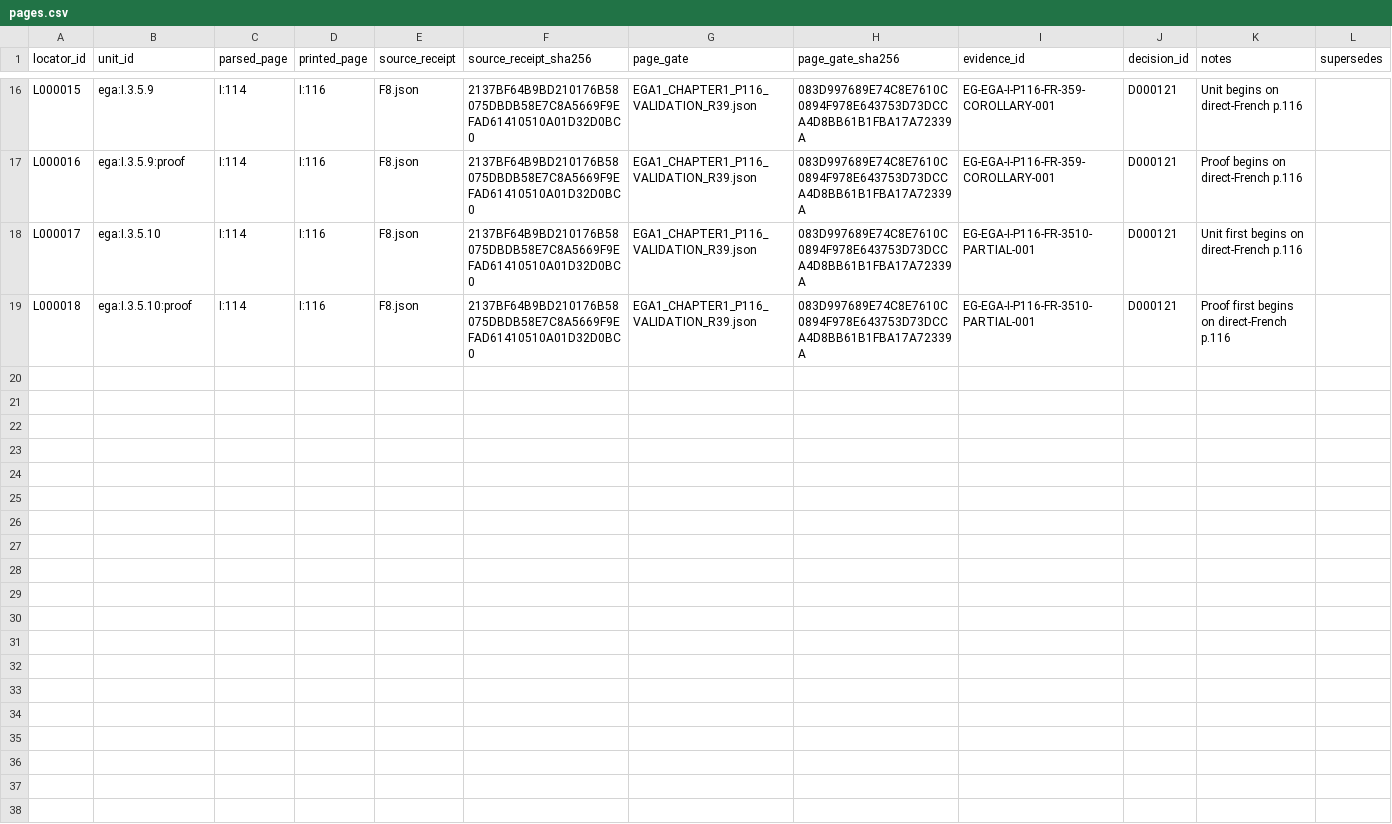
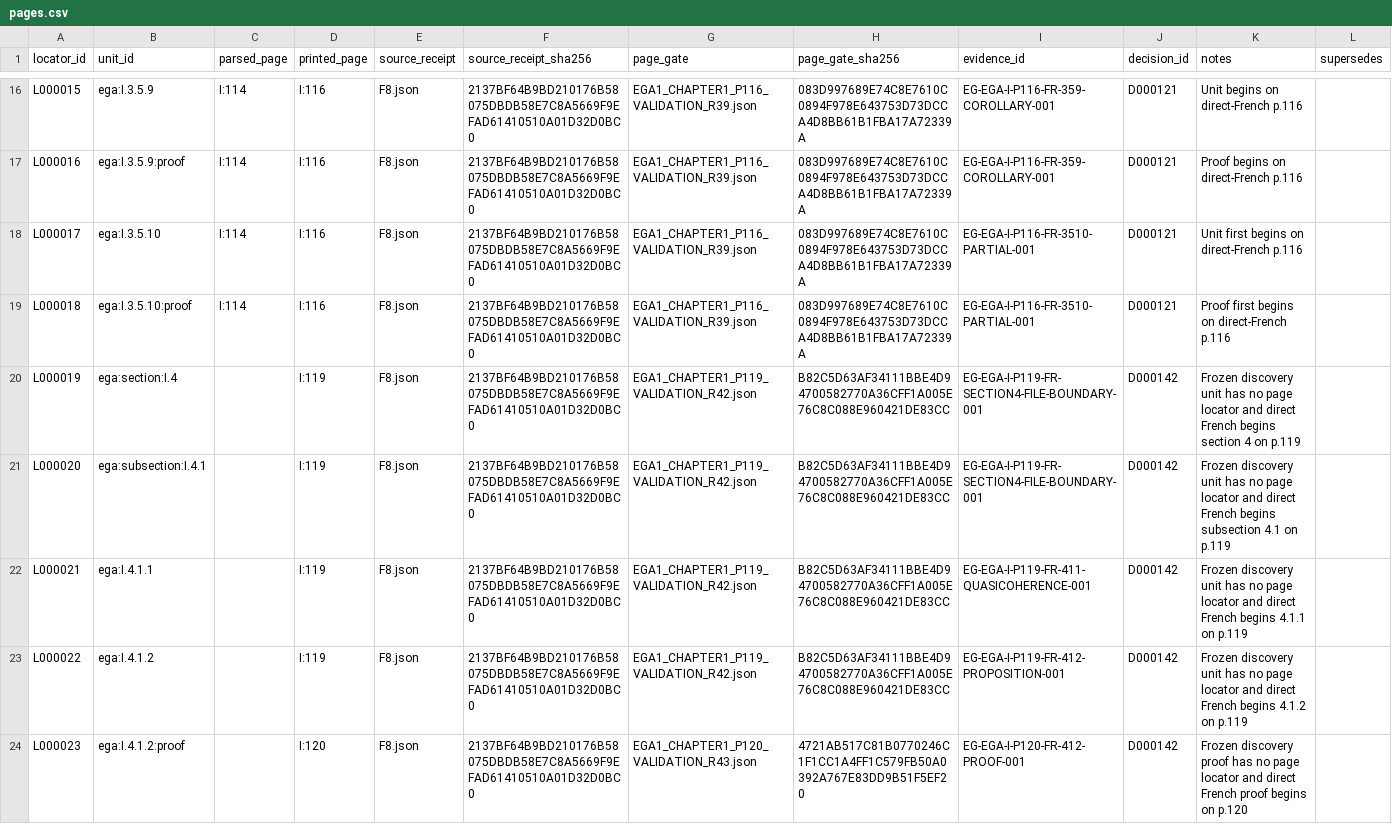
Before and after one commit to KokunoYumeto/stacks-english-ai-edition, a CSV file: ega/pages.csv, drawn as a sheet; only a part is shown, gaps mark what is left out.

```diff
--- a/ega/pages.csv
+++ b/ega/pages.csv
@@ -19 +19,6 @@ L000017,ega:I.3.5.10,I:114,I:116,F8.json,2137BF64B9BD210176B58075DBDB58E7C8A5669
 L000018,ega:I.3.5.10:proof,I:114,I:116,F8.json,2137BF64B9BD210176B58075DBDB58E7C8A5669F9EFAD61410510A01D32D0BC0,EGA1_CHAPTER1_P116_VALIDATION_R39.json,083D997689E74C8E7610C0894F978E643753D73DCCA4D8BB61B1FBA17A72339A,EG-EGA-I-P116-FR-3510-PARTIAL-001,D000121,Proof first begins on direct-French p.116,
+L000019,ega:section:I.4,,I:119,F8.json,2137BF64B9BD210176B58075DBDB58E7C8A5669F9EFAD61410510A01D32D0BC0,EGA1_CHAPTER1_P119_VALIDATION_R42.json,B82C5D63AF34111BBE4D94700582770A36CFF1A005E76C8C088E960421DE83CC,EG-EGA-I-P119-FR-SECTION4-FILE-BOUNDARY-001,D000142,Frozen discovery unit has no page locator and direct French begins section 4 on p.119,
+L000020,ega:subsection:I.4.1,,I:119,F8.json,2137BF64B9BD210176B58075DBDB58E7C8A5669F9EFAD61410510A01D32D0BC0,EGA1_CHAPTER1_P119_VALIDATION_R42.json,B82C5D63AF34111BBE4D94700582770A36CFF1A005E76C8C088E960421DE83CC,EG-EGA-I-P119-FR-SECTION4-FILE-BOUNDARY-001,D000142,Frozen discovery unit has no page locator and direct French begins subsection 4.1 on p.119,
+L000021,ega:I.4.1.1,,I:119,F8.json,2137BF64B9BD210176B58075DBDB58E7C8A5669F9EFAD61410510A01D32D0BC0,EGA1_CHAPTER1_P119_VALIDATION_R42.json,B82C5D63AF34111BBE4D94700582770A36CFF1A005E76C8C088E960421DE83CC,EG-EGA-I-P119-FR-411-QUASICOHERENCE-001,D000142,Frozen discovery unit has no page locator and direct French begins 4.1.1 on p.119,
+L000022,ega:I.4.1.2,,I:119,F8.json,2137BF64B9BD210176B58075DBDB58E7C8A5669F9EFAD61410510A01D32D0BC0,EGA1_CHAPTER1_P119_VALIDATION_R42.json,B82C5D63AF34111BBE4D94700582770A36CFF1A005E76C8C088E960421DE83CC,EG-EGA-I-P119-FR-412-PROPOSITION-001,D000142,Frozen discovery unit has no page locator and direct French begins 4.1.2 on p.119,
+L000023,ega:I.4.1.2:proof,,I:120,F8.json,2137BF64B9BD210176B58075DBDB58E7C8A5669F9EFAD61410510A01D32D0BC0,EGA1_CHAPTER1_P120_VALIDATION_R43.json,4721AB517C81B0770246C1F1CC1A4FF1C579FB50A0392A767E83DD9B51F5EF20,EG-EGA-I-P120-FR-412-PROOF-001,D000142,Frozen discovery proof has no page locator and direct French proof begins on p.120,
```
Also changed, not shown: ega/agent.csv, ega/dec.csv, 14 other files.
